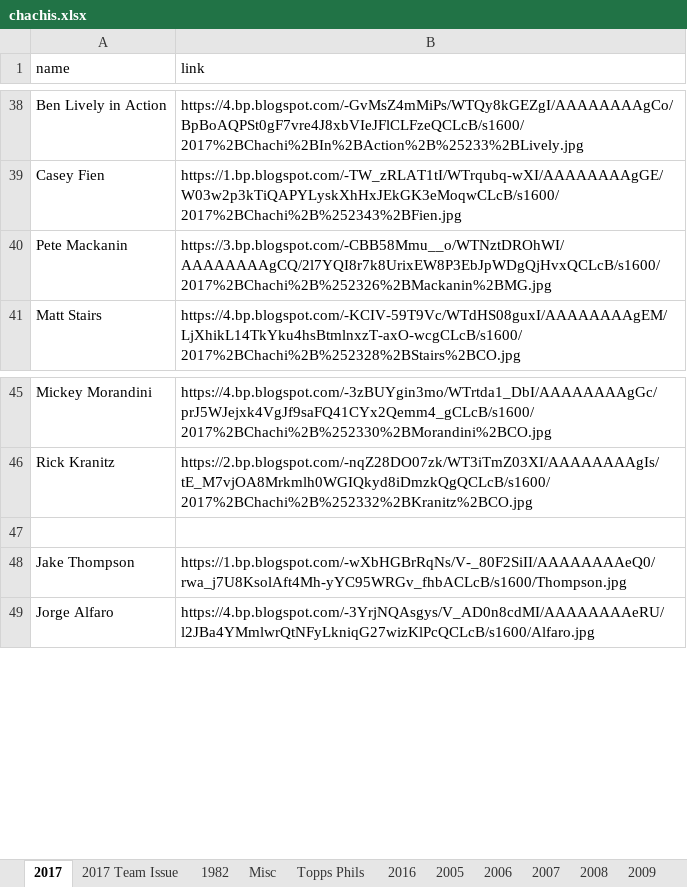
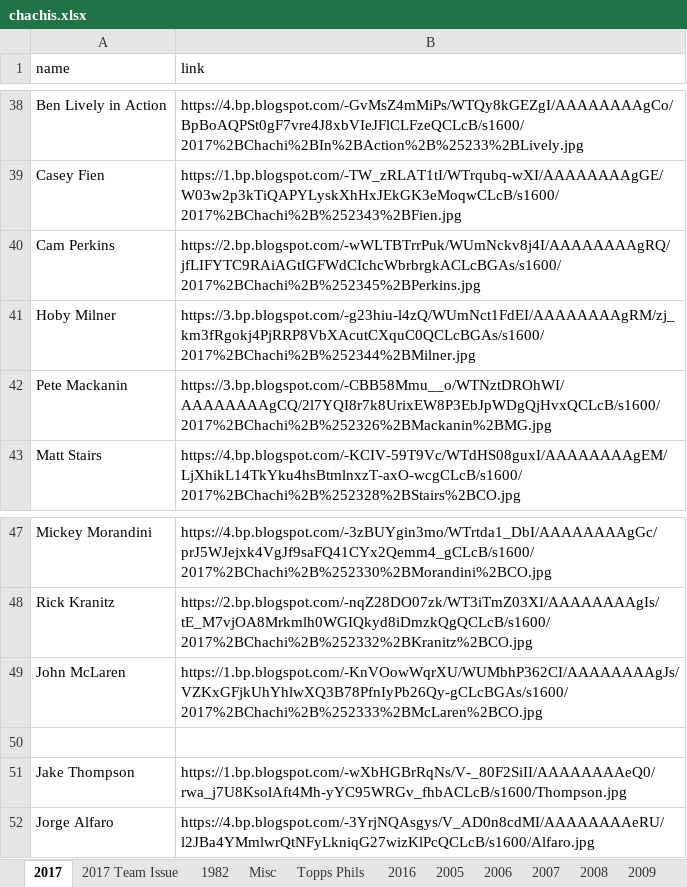
Before and after one commit to Wolfbane50/myApp, an Excel workbook: chachis.xlsx, sheet 2017, drawn as a sheet; only a part is shown, gaps mark what is left out; values as stored, in another font and other column widths than the file's, no borders; the diff names each change by its address in the sheet, - before the commit and + after, or states it on an @@ line.

```diff
--- a/chachis.xlsx (sheet 2017)
+++ b/chachis.xlsx (sheet 2017)
+row 40: Cam Perkins | https://2.bp.blogspot.com/-wWLTBTrrPuk/WUmNckv8j4I/AAAAAAAAgRQ/jfLIFYTC9RAiAGtIGFWdCIchcWbrbrgkACLcBGAs/s1600/2017%2BChachi%2B%252345%2BPerkins.jpg
+row 41: Hoby Milner | https://3.bp.blogspot.com/-g23hiu-l4zQ/WUmNct1FdEI/AAAAAAAAgRM/zj_km3fRgokj4PjRRP8VbXAcutCXquC0QCLcBGAs/s1600/2017%2BChachi%2B%252344%2BMilner.jpg
+row 49: John McLaren | https://1.bp.blogspot.com/-KnVOowWqrXU/WUMbhP362CI/AAAAAAAAgJs/VZKxGFjkUhYhlwXQ3B78PfnIyPb26Qy-gCLcBGAs/s1600/2017%2BChachi%2B%252333%2BMcLaren%2BCO.jpg
```
Also changed, not shown: sheet Topps Phils, sheet Misc, sheet 1982, sheet 2017 Team Issue, 1 other file.
